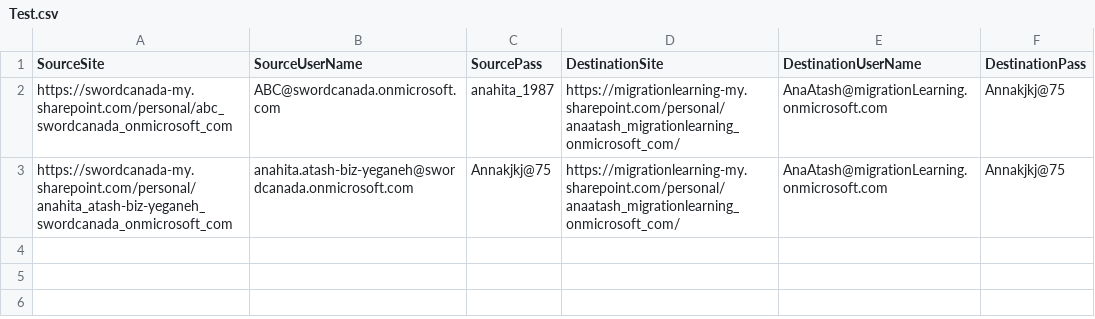
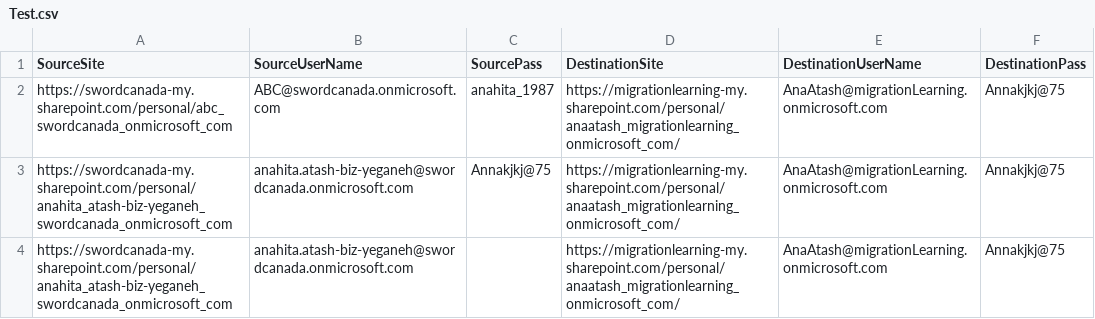
Before and after one commit to Anahita87CS/OneDrive_Migration, a CSV file: Test.csv, drawn as a sheet; the diff names each change by its address in the sheet, - before the commit and + after, or states it on an @@ line.

Commit message:
update .csv file

```diff
--- a/Test.csv
+++ b/Test.csv
+row 4: https://swordcanada-my.sharepoint.com/personal/anahita_atash-biz-yeganeh_swordcanada_onmicrosoft_com | anahita.atash-biz-yeganeh@swordcanada.onmicrosoft.com |  | https://migrationlearning-my.sharepoint.com/personal/anaatash_migrationlearning_onmicrosoft_com/ | AnaAtash@migrationLearning.onmicrosoft.com | Annakjkj@75
```
